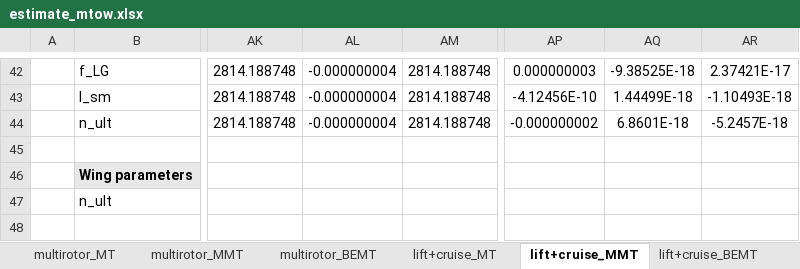
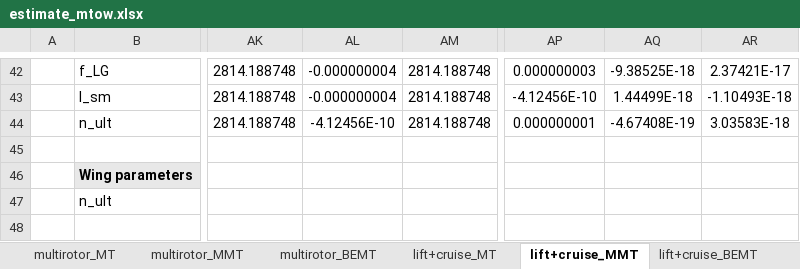
Before and after one commit to alfiyandyhr/MCEVS, an Excel workbook: examples/0_analyses_of_ref_vehicle/4_mtow_estimation/estimate_mtow.xlsx, sheet lift+cruise_MMT, drawn as a sheet; only a part is shown, gaps mark what is left out; values as stored, in another font and other column widths than the file's, no borders; charts and pictures and conditional formats not drawn; the diff names each change by its address in the sheet, - before the commit and + after, or states it on an @@ line.

```diff
--- a/examples/0_analyses_of_ref_vehicle/4_mtow_estimation/estimate_mtow.xlsx (sheet lift+cruise_MMT)
+++ b/examples/0_analyses_of_ref_vehicle/4_mtow_estimation/estimate_mtow.xlsx (sheet lift+cruise_MMT)
-AL44: -0.000000004
+AL44: -4.12456E-10
-AP44: -0.000000002
+AP44: 0.000000001
-AQ44: 6.8601E-18
+AQ44: -4.67408E-19
-AR44: -5.2457E-18
+AR44: 3.03583E-18
```
Also changed, not shown: sheet lift+cruise_BEMT.
